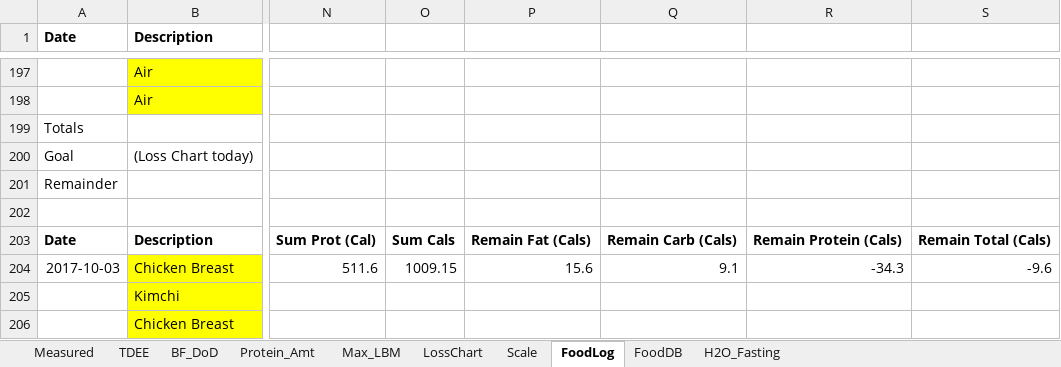
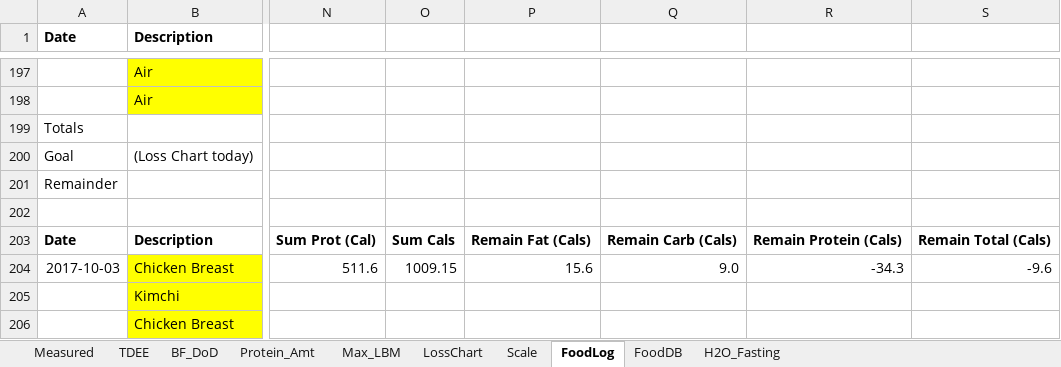
Before and after one commit to OpenKeto/KetoStuff, an Excel workbook: Calculators/Spreadsheet Calculators/DGG-LossPotential - Archive-To-2017-10-23.xlsx, sheet FoodLog, drawn as a sheet; only a part is shown, gaps mark what is left out; values as stored, in another font and other column widths than the file's, no borders; the diff names each change by its address in the sheet, - before the commit and + after, or states it on an @@ line.

```diff
--- a/Calculators/Spreadsheet Calculators/DGG-LossPotential - Archive-To-2017-10-23.xlsx (sheet FoodLog)
+++ b/Calculators/Spreadsheet Calculators/DGG-LossPotential - Archive-To-2017-10-23.xlsx (sheet FoodLog)
-Q204: 9.1
+Q204: 9.0
```
Also changed, not shown: sheet LossChart, sheet TDEE, charts or pictures, Calculators/Spreadsheet Calculators/DGG-LossPotential.xlsx.
